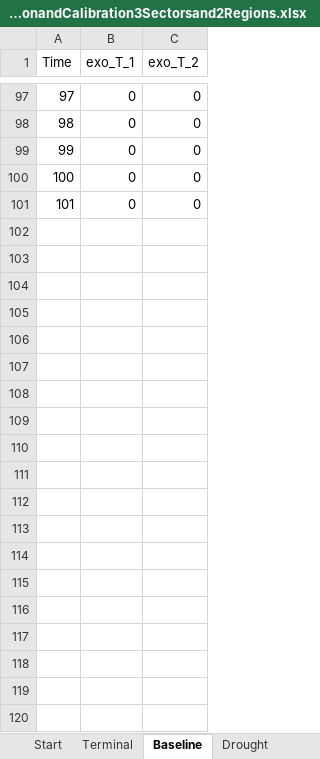
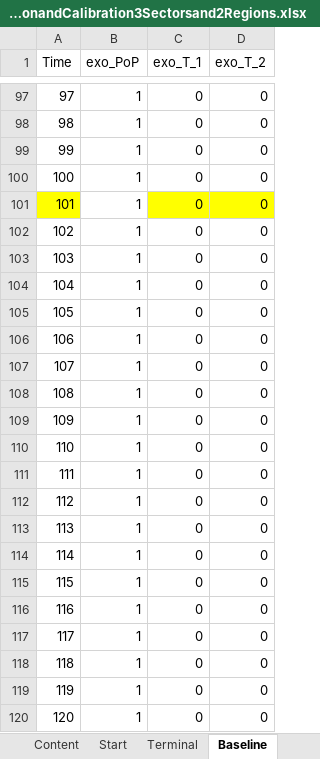
Before and after one commit to schultkr/DGE-CRED, an Excel workbook: DGE_CRED_Model/ExcelFiles/ModelSimulationandCalibration3Sectorsand2Regions.xlsx, sheet Baseline, drawn as a sheet; only a part is shown, gaps mark what is left out; values as stored, in another font and other column widths than the file's, no borders; addresses are those after the commit; the diff names each change by its address in the sheet, - before the commit and + after, or states it on an @@ line.

```diff
--- a/DGE_CRED_Model/ExcelFiles/ModelSimulationandCalibration3Sectorsand2Regions.xlsx (sheet Baseline)
+++ b/DGE_CRED_Model/ExcelFiles/ModelSimulationandCalibration3Sectorsand2Regions.xlsx (sheet Baseline)
-sheet tab: Drought
+sheet tab: Content
+column B (exo_PoP), rows 97-101: all 1
-A101 fill: none
+A101 fill: #FFFF00
-C101:D101 fill: none
+C101:D101 fill: #FFFF00
+row 102: 102 | 1 | 0 | 0
+row 103: 103 | 1 | 0 | 0
+row 104: 104 | 1 | 0 | 0
+row 105: 105 | 1 | 0 | 0
+row 106: 106 | 1 | 0 | 0
+row 107: 107 | 1 | 0 | 0
+row 108: 108 | 1 | 0 | 0
+row 109: 109 | 1 | 0 | 0
+row 110: 110 | 1 | 0 | 0
+row 111: 111 | 1 | 0 | 0
+row 112: 112 | 1 | 0 | 0
+row 113: 113 | 1 | 0 | 0
+row 114: 114 | 1 | 0 | 0
+row 115: 115 | 1 | 0 | 0
+row 116: 116 | 1 | 0 | 0
+row 117: 117 | 1 | 0 | 0
+row 118: 118 | 1 | 0 | 0
+row 119: 119 | 1 | 0 | 0
+row 120: 120 | 1 | 0 | 0
```
Also changed, not shown: sheet Adaptation, sheet SeaLevel, sheet Temperature, sheet Damage Functions TFP, sheet Start, sheet Structural Parameters, 2 more sheets, other sheet tabs, formulas that keep their value, DGE_CRED_Model/ExcelFiles/ModelSimulationandCalibration9Sectorsand6Regions.xlsx, DGE_CRED_Model/ExcelFiles/ResultsScenarios3Sectorsand2Regions.xlsx, 29 other files.
